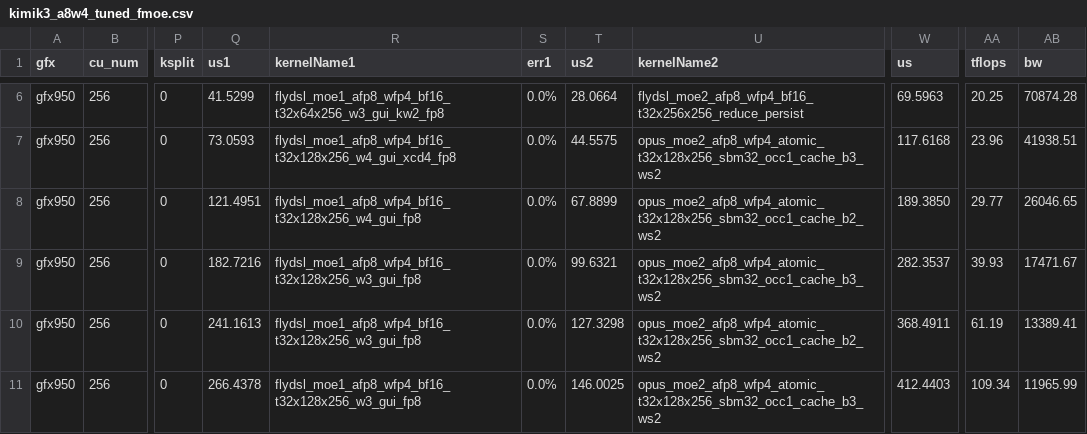
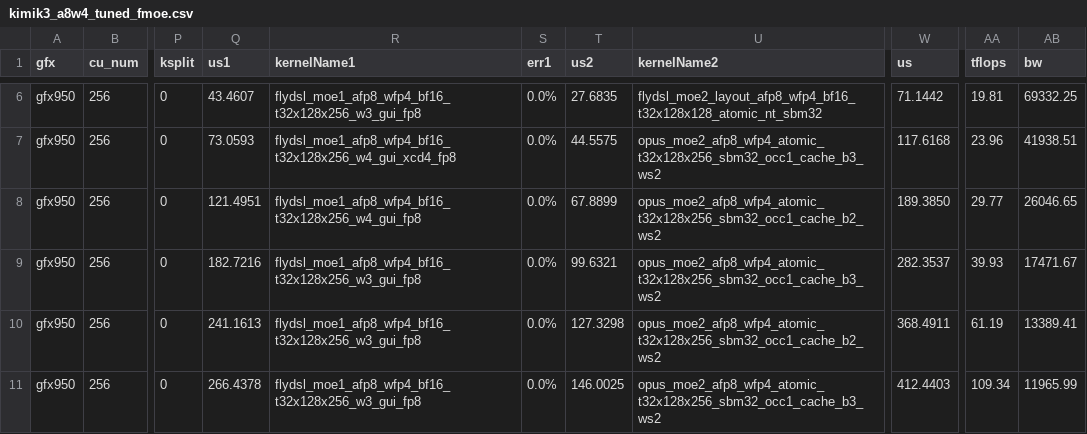
Before and after one commit to xiaobochen-amd/aiter, a CSV file: aiter/configs/model_configs/kimik3_a8w4_tuned_fmoe.csv, drawn as a sheet; only a part is shown, gaps mark what is left out; the diff covers the shown part only; the diff names each change by its address in the sheet, - before the commit and + after, or states it on an @@ line.

```diff
--- a/aiter/configs/model_configs/kimik3_a8w4_tuned_fmoe.csv
+++ b/aiter/configs/model_configs/kimik3_a8w4_tuned_fmoe.csv
-Q6 (us1): 41.5299
+Q6 (us1): 43.4607
-R6 (kernelName1): flydsl_moe1_afp8_wfp4_bf16_t32x64x256_w3_gui_kw2_fp8
+R6 (kernelName1): flydsl_moe1_afp8_wfp4_bf16_t32x128x256_w3_gui_fp8
-T6 (us2): 28.0664
+T6 (us2): 27.6835
-U6 (kernelName2): flydsl_moe2_afp8_wfp4_bf16_t32x256x256_reduce_persist
+U6 (kernelName2): flydsl_moe2_layout_afp8_wfp4_bf16_t32x128x128_atomic_nt_sbm32
-W6 (us): 69.5963
+W6 (us): 71.1442
-AA6 (tflops): 20.25
+AA6 (tflops): 19.81
-AB6 (bw): 70874.28
+AB6 (bw): 69332.25
```
Also changed, not shown: 2 added rows and 65 edited cells elsewhere in this file, aiter/configs/model_configs/kimik3_a8w4_untuned_fmoe.csv, 5 other files.
